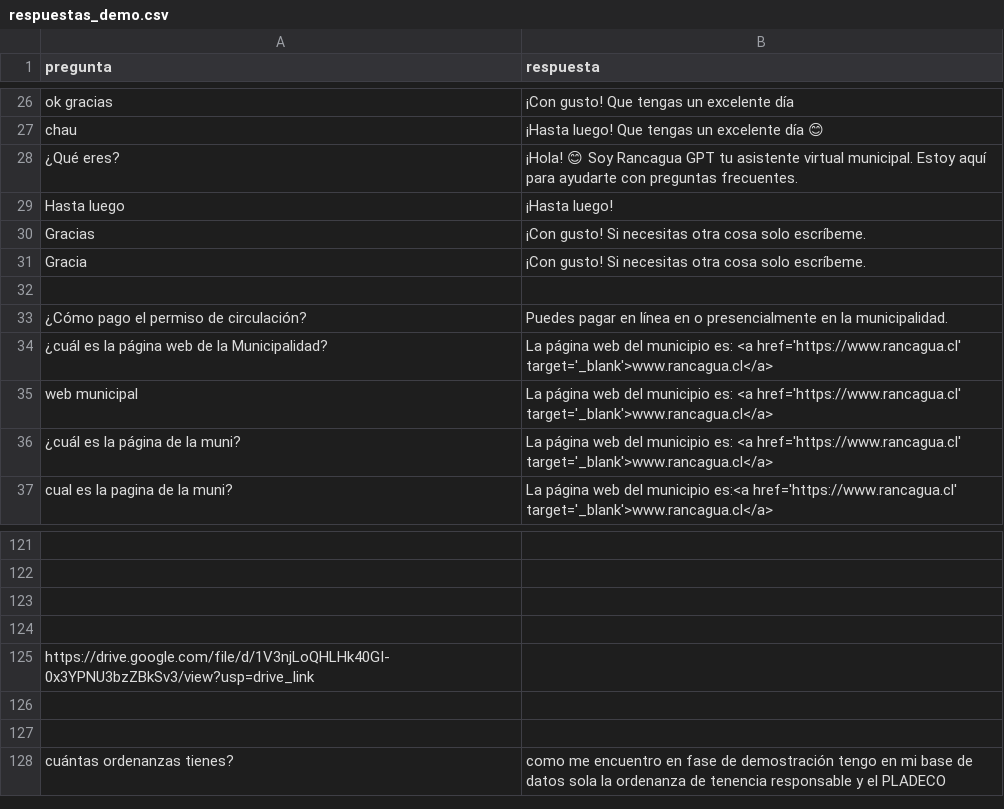
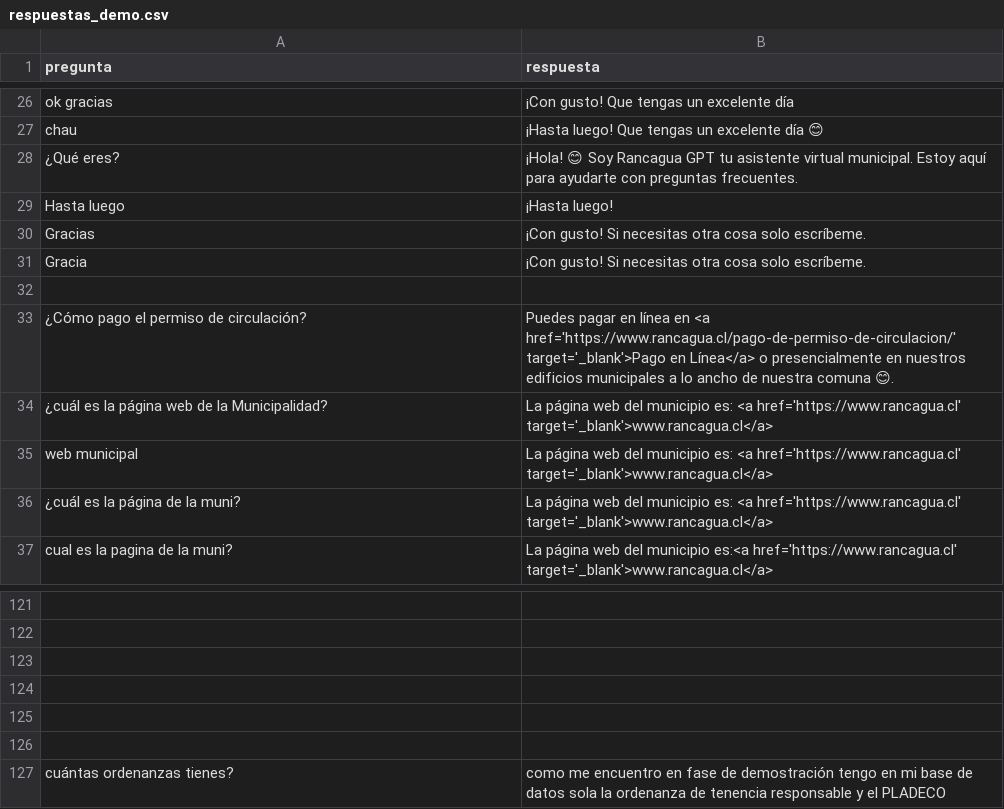
Before and after one commit to anunaki-kid/rancagua-gpt, a CSV file: respuestas_demo.csv, drawn as a sheet; only a part is shown, gaps mark what is left out; the diff names each change by its address in the sheet, - before the commit and + after, or states it on an @@ line.

Commit message:
Actualizo respuestas del CSV

```diff
--- a/respuestas_demo.csv
+++ b/respuestas_demo.csv
-B33 (respuesta): …línea en o presencialmente en la municipalidad.
+B33 (respuesta): …línea en <a href='https://www.rancagua.cl/pago-de-permiso-de-circulacion/' target='_blank'>Pago en Línea</a> o presencialmente en nuestros edificios municipales a lo ancho de nuestra comuna 😊.
-row 125: https://drive.google.com/file/d/1V3njLoQHLHk40GI-0x3YPNU3bzZBkSv3/view?usp=drive_link
```
